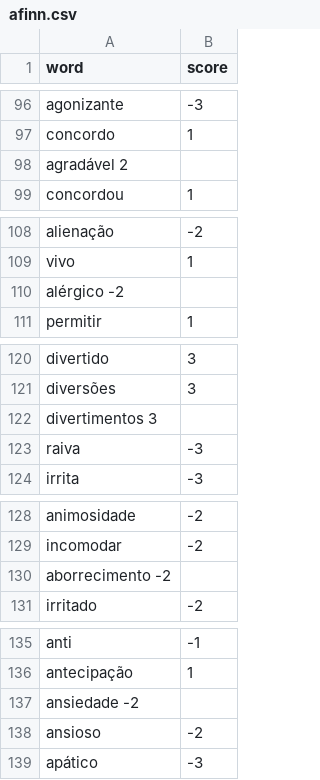
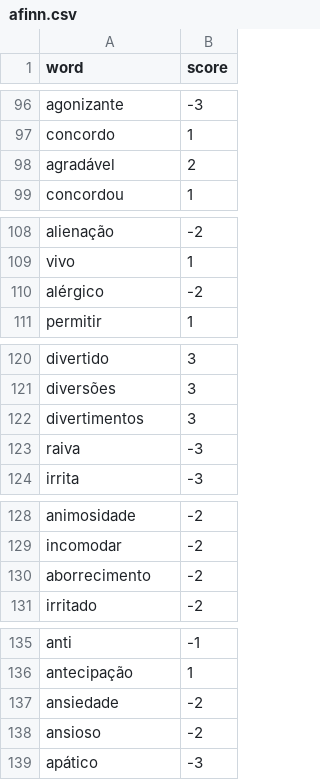
Before and after one commit to obscure-network/sentimental, a CSV file: sentimental/word_list/afinn.csv, drawn as a sheet; only a part is shown, gaps mark what is left out; removed rows and columns are numbered as before the commit, all else as after; the diff covers the shown part only; the diff names each change by its address in the sheet, - before the commit and + after, or states it on an @@ line.

```diff
--- a/sentimental/word_list/afinn.csv
+++ b/sentimental/word_list/afinn.csv
-row 98: agradável 2
+row 98: agradável | 2
-row 110: alérgico -2
+row 110: alérgico | -2
-row 122: divertimentos 3
+row 122: divertimentos | 3
-row 130: aborrecimento -2
+row 130: aborrecimento | -2
-row 137: ansiedade -2
+row 137: ansiedade | -2
```
Also changed, not shown: 3 added rows and 5 removed rows elsewhere in this file.
